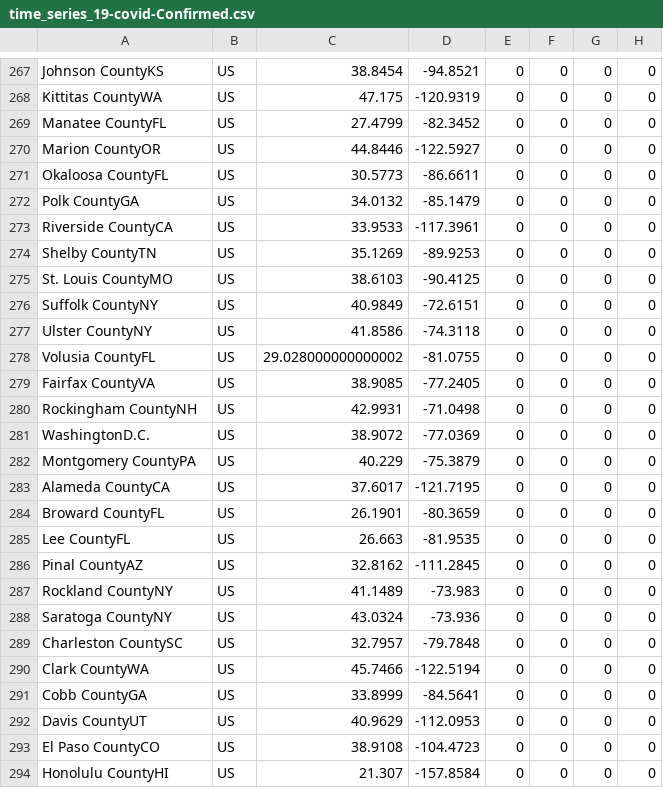
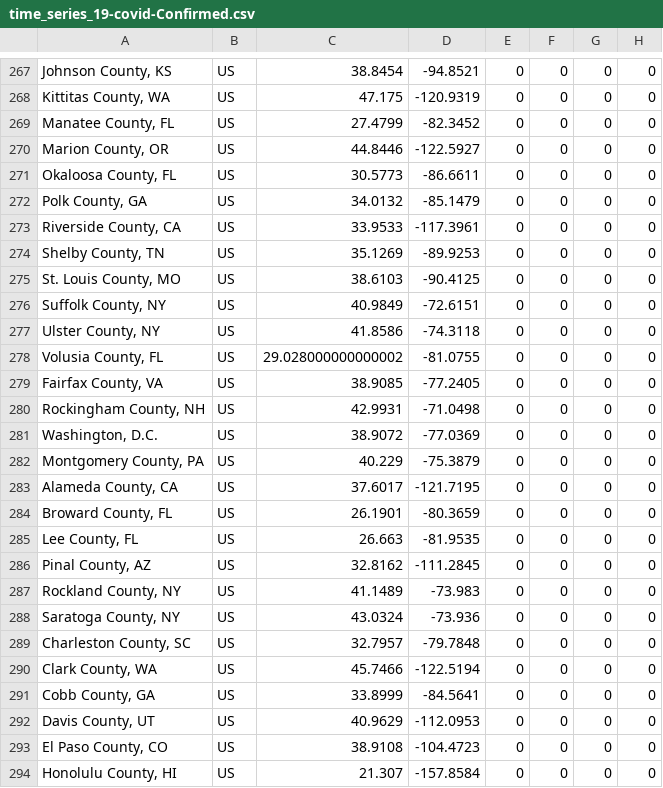
Before and after one commit to wlyra/covid19, a CSV file: dat/time_series_19-covid-Confirmed.csv, drawn as a sheet; only a part is shown, gaps mark what is left out; the diff covers the shown part only; the diff names each change by its address in the sheet, - before the commit and + after, or states it on an @@ line.

```diff
--- a/dat/time_series_19-covid-Confirmed.csv
+++ b/dat/time_series_19-covid-Confirmed.csv
-A267: Johnson CountyKS
+A267: Johnson County, KS
-A268: Kittitas CountyWA
+A268: Kittitas County, WA
-A269: Manatee CountyFL
+A269: Manatee County, FL
-A270: Marion CountyOR
+A270: Marion County, OR
-A271: Okaloosa CountyFL
+A271: Okaloosa County, FL
-A272: Polk CountyGA
+A272: Polk County, GA
-A273: Riverside CountyCA
+A273: Riverside County, CA
-A274: Shelby CountyTN
+A274: Shelby County, TN
-A275: St. Louis CountyMO
+A275: St. Louis County, MO
-A276: Suffolk CountyNY
+A276: Suffolk County, NY
-A277: Ulster CountyNY
+A277: Ulster County, NY
-A278: Volusia CountyFL
+A278: Volusia County, FL
-A279: Fairfax CountyVA
+A279: Fairfax County, VA
-A280: Rockingham CountyNH
+A280: Rockingham County, NH
-A281: WashingtonD.C.
+A281: Washington, D.C.
-A282: Montgomery CountyPA
+A282: Montgomery County, PA
-A283: Alameda CountyCA
+A283: Alameda County, CA
-A284: Broward CountyFL
+A284: Broward County, FL
-A285: Lee CountyFL
+A285: Lee County, FL
-A286: Pinal CountyAZ
+A286: Pinal County, AZ
-A287: Rockland CountyNY
+A287: Rockland County, NY
-A288: Saratoga CountyNY
+A288: Saratoga County, NY
-A289: Charleston CountySC
+A289: Charleston County, SC
-A290: Clark CountyWA
+A290: Clark County, WA
-A291: Cobb CountyGA
+A291: Cobb County, GA
-A292: Davis CountyUT
+A292: Davis County, UT
-A293: El Paso CountyCO
+A293: El Paso County, CO
-A294: Honolulu CountyHI
+A294: Honolulu County, HI
```
Also changed, not shown: 166 edited cells elsewhere in this file, dat/time_series_19-covid-Deaths.csv, dat/time_series_19-covid-Recovered.csv.
